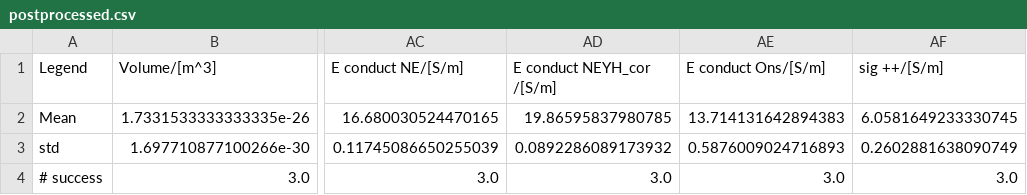
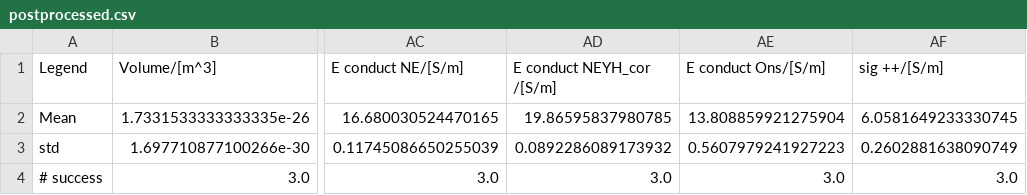
Before and after one commit to JelleLagerweij/NaCl_Transport, a CSV file: runningS/m_2/postprocessed.csv, drawn as a sheet; only a part is shown, gaps mark what is left out; the diff names each change by its address in the sheet, - before the commit and + after, or states it on an @@ line.

```diff
--- a/runningS/m_2/postprocessed.csv
+++ b/runningS/m_2/postprocessed.csv
-AE2 (E conduct Ons/[S/m]): 13.714131642894383
+AE2 (E conduct Ons/[S/m]): 13.808859921275904
-AE3 (E conduct Ons/[S/m]): 0.5876009024716893
+AE3 (E conduct Ons/[S/m]): 0.5607979241927223
```
Also changed, not shown: runningS/m_1/postprocessed.csv, runningS/m_4/postprocessed.csv, 5 other files.
